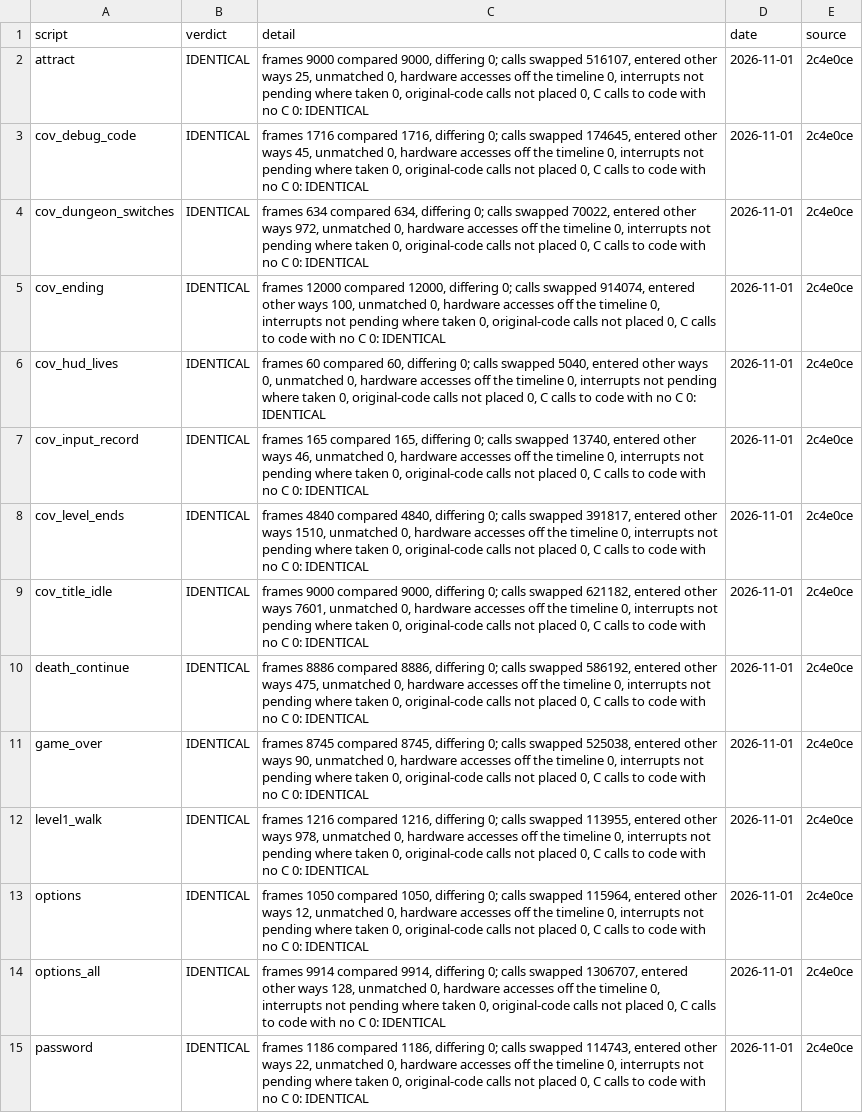
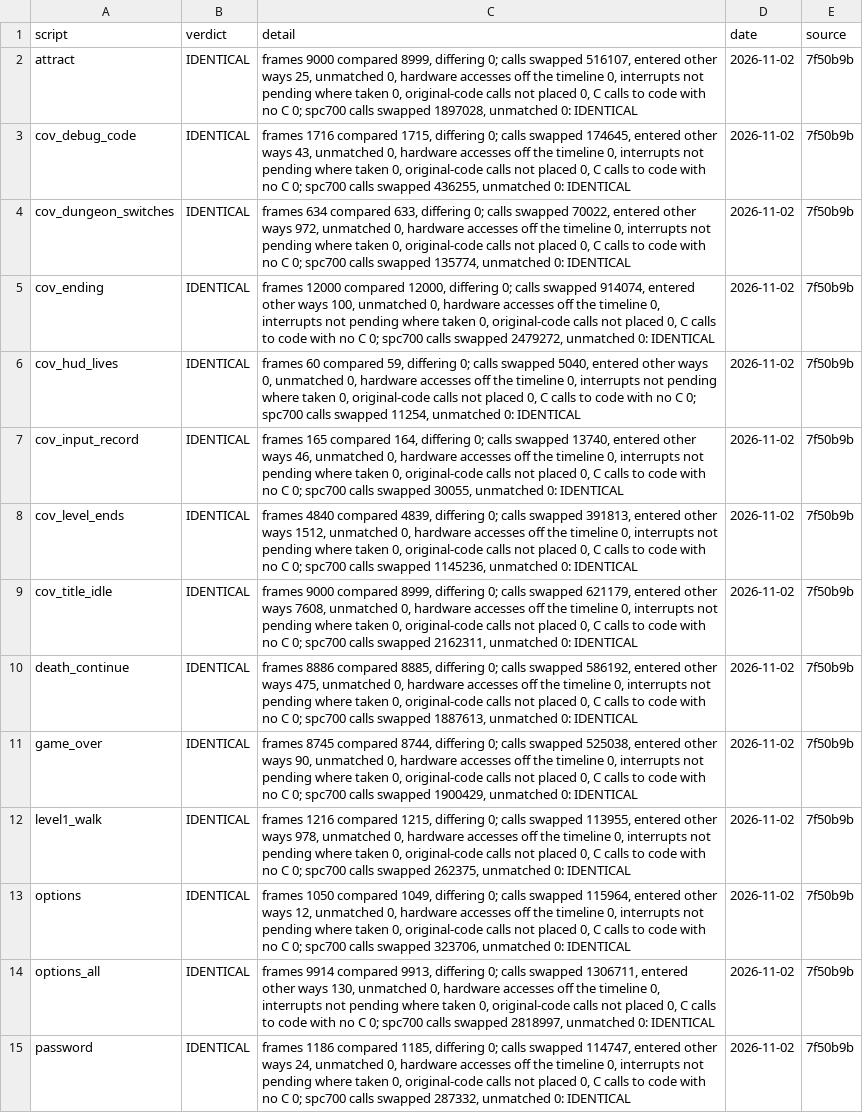
Before and after one commit to jeff-strutb/aladdinsvhc, a CSV file: config/aladdin/whole_image.csv, drawn as a sheet; only a part is shown; the diff covers the shown part only; the diff names each change by its address in the sheet, - before the commit and + after, or states it on an @@ line.

Commit message:
Ledgers and progress: the SPC700 sound driver, 32 routines (30 identical per call, SoundDriverStart by its lockstep unit call, SoundCmdFC uncovered); SPC700 97.4%, M1 46.9%, M2 46.4% of 70,086 B

```diff
--- a/config/aladdin/whole_image.csv
+++ b/config/aladdin/whole_image.csv
-C2 (detail): …9000 compared 9000, differing 0; calls swapped 516107, entered other ways 25, unmatched 0, hardware accesses off the timeline 0, interrupts not pending where taken 0, original-code calls not placed 0, C calls to code with no C 0: IDENTICAL
+C2 (detail): …9000 compared 8999, differing 0; calls swapped 516107, entered other ways 25, unmatched 0, hardware accesses off the timeline 0, interrupts not pending where taken 0, original-code calls not placed 0, C calls to code with no C 0; spc700 calls swapped 1897028, unmatched 0: IDENTICAL
-D2:D15 (date): 2026-11-01
+D2:D15 (date): 2026-11-02
-E2:E15 (source): 2c4e0ce
+E2:E15 (source): 7f50b9b
-C3 (detail): …1716 compared 1716, differing 0; calls swapped 174645, entered other ways 45, unmatched 0, hardware accesses off the timeline 0, interrupts not pending where taken 0, original-code calls not placed 0, C calls to code with no C 0: IDENTICAL
+C3 (detail): …1716 compared 1715, differing 0; calls swapped 174645, entered other ways 43, unmatched 0, hardware accesses off the timeline 0, interrupts not pending where taken 0, original-code calls not placed 0, C calls to code with no C 0; spc700 calls swapped 436255, unmatched 0: IDENTICAL
-C4 (detail): …634 compared 634, differing 0; calls swapped 70022, entered other ways 972, unmatched 0, hardware accesses off the timeline 0, interrupts not pending where taken 0, original-code calls not placed 0, C calls to code with no C 0: IDENTICAL
+C4 (detail): …634 compared 633, differing 0; calls swapped 70022, entered other ways 972, unmatched 0, hardware accesses off the timeline 0, interrupts not pending where taken 0, original-code calls not placed 0, C calls to code with no C 0; spc700 calls swapped 135774, unmatched 0: IDENTICAL
-C5 (detail): …no C 0: IDENTICAL
+C5 (detail): …no C 0; spc700 calls swapped 2479272, unmatched 0: IDENTICAL
-C6 (detail): …60 compared 60, differing 0; calls swapped 5040, entered other ways 0, unmatched 0, hardware accesses off the timeline 0, interrupts not pending where taken 0, original-code calls not placed 0, C calls to code with no C 0: IDENTICAL
+C6 (detail): …60 compared 59, differing 0; calls swapped 5040, entered other ways 0, unmatched 0, hardware accesses off the timeline 0, interrupts not pending where taken 0, original-code calls not placed 0, C calls to code with no C 0; spc700 calls swapped 11254, unmatched 0: IDENTICAL
-C7 (detail): …165 compared 165, differing 0; calls swapped 13740, entered other ways 46, unmatched 0, hardware accesses off the timeline 0, interrupts not pending where taken 0, original-code calls not placed 0, C calls to code with no C 0: IDENTICAL
+C7 (detail): …165 compared 164, differing 0; calls swapped 13740, entered other ways 46, unmatched 0, hardware accesses off the timeline 0, interrupts not pending where taken 0, original-code calls not placed 0, C calls to code with no C 0; spc700 calls swapped 30055, unmatched 0: IDENTICAL
-C8 (detail): …4840 compared 4840, differing 0; calls swapped 391817, entered other ways 1510, unmatched 0, hardware accesses off the timeline 0, interrupts not pending where taken 0, original-code calls not placed 0, C calls to code with no C 0: IDENTICAL
+C8 (detail): …4840 compared 4839, differing 0; calls swapped 391813, entered other ways 1512, unmatched 0, hardware accesses off the timeline 0, interrupts not pending where taken 0, original-code calls not placed 0, C calls to code with no C 0; spc700 calls swapped 1145236, unmatched 0: IDENTICAL
-C9 (detail): …9000 compared 9000, differing 0; calls swapped 621182, entered other ways 7601, unmatched 0, hardware accesses off the timeline 0, interrupts not pending where taken 0, original-code calls not placed 0, C calls to code with no C 0: IDENTICAL
+C9 (detail): …9000 compared 8999, differing 0; calls swapped 621179, entered other ways 7608, unmatched 0, hardware accesses off the timeline 0, interrupts not pending where taken 0, original-code calls not placed 0, C calls to code with no C 0; spc700 calls swapped 2162311, unmatched 0: IDENTICAL
-C10 (detail): …8886 compared 8886, differing 0; calls swapped 586192, entered other ways 475, unmatched 0, hardware accesses off the timeline 0, interrupts not pending where taken 0, original-code calls not placed 0, C calls to code with no C 0: IDENTICAL
+C10 (detail): …8886 compared 8885, differing 0; calls swapped 586192, entered other ways 475, unmatched 0, hardware accesses off the timeline 0, interrupts not pending where taken 0, original-code calls not placed 0, C calls to code with no C 0; spc700 calls swapped 1887613, unmatched 0: IDENTICAL
-C11 (detail): …8745 compared 8745, differing 0; calls swapped 525038, entered other ways 90, unmatched 0, hardware accesses off the timeline 0, interrupts not pending where taken 0, original-code calls not placed 0, C calls to code with no C 0: IDENTICAL
+C11 (detail): …8745 compared 8744, differing 0; calls swapped 525038, entered other ways 90, unmatched 0, hardware accesses off the timeline 0, interrupts not pending where taken 0, original-code calls not placed 0, C calls to code with no C 0; spc700 calls swapped 1900429, unmatched 0: IDENTICAL
-C12 (detail): …1216 compared 1216, differing 0; calls swapped 113955, entered other ways 978, unmatched 0, hardware accesses off the timeline 0, interrupts not pending where taken 0, original-code calls not placed 0, C calls to code with no C 0: IDENTICAL
+C12 (detail): …1216 compared 1215, differing 0; calls swapped 113955, entered other ways 978, unmatched 0, hardware accesses off the timeline 0, interrupts not pending where taken 0, original-code calls not placed 0, C calls to code with no C 0; spc700 calls swapped 262375, unmatched 0: IDENTICAL
-C13 (detail): …1050 compared 1050, differing 0; calls swapped 115964, entered other ways 12, unmatched 0, hardware accesses off the timeline 0, interrupts not pending where taken 0, original-code calls not placed 0, C calls to code with no C 0: IDENTICAL
+C13 (detail): …1050 compared 1049, differing 0; calls swapped 115964, entered other ways 12, unmatched 0, hardware accesses off the timeline 0, interrupts not pending where taken 0, original-code calls not placed 0, C calls to code with no C 0; spc700 calls swapped 323706, unmatched 0: IDENTICAL
-C14 (detail): …9914 compared 9914, differing 0; calls swapped 1306707, entered other ways 128, unmatched 0, hardware accesses off the timeline 0, interrupts not pending where taken 0, original-code calls not placed 0, C calls to code with no C 0: IDENTICAL
+C14 (detail): …9914 compared 9913, differing 0; calls swapped 1306711, entered other ways 130, unmatched 0, hardware accesses off the timeline 0, interrupts not pending where taken 0, original-code calls not placed 0, C calls to code with no C 0; spc700 calls swapped 2818997, unmatched 0: IDENTICAL
-C15 (detail): …1186 compared 1186, differing 0; calls swapped 114743, entered other ways 22, unmatched 0, hardware accesses off the timeline 0, interrupts not pending where taken 0, original-code calls not placed 0, C calls to code with no C 0: IDENTICAL
+C15 (detail): …1186 compared 1185, differing 0; calls swapped 114747, entered other ways 24, unmatched 0, hardware accesses off the timeline 0, interrupts not pending where taken 0, original-code calls not placed 0, C calls to code with no C 0; spc700 calls swapped 287332, unmatched 0: IDENTICAL
```
Also changed, not shown: 2 added rows and 116 edited cells elsewhere in this file, config/aladdin/t3_live.csv, 2 other files.
